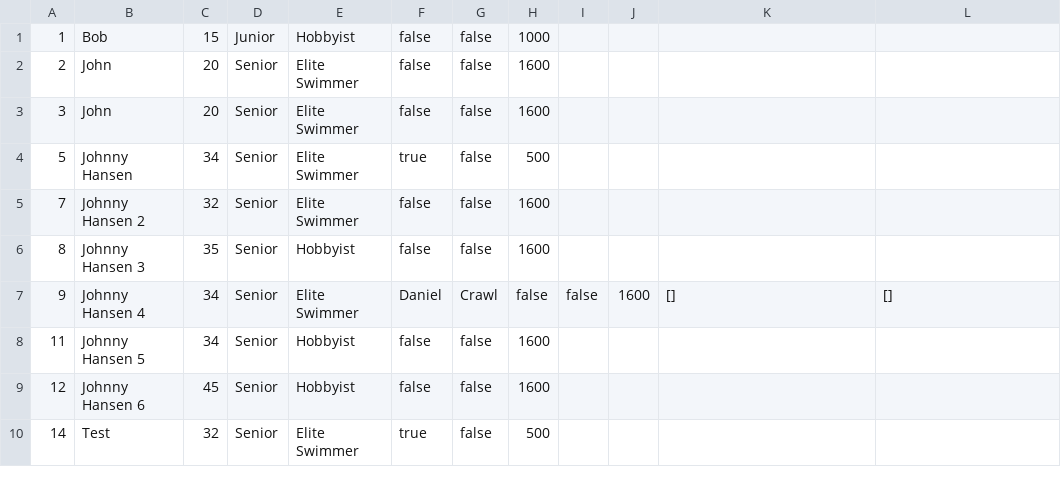
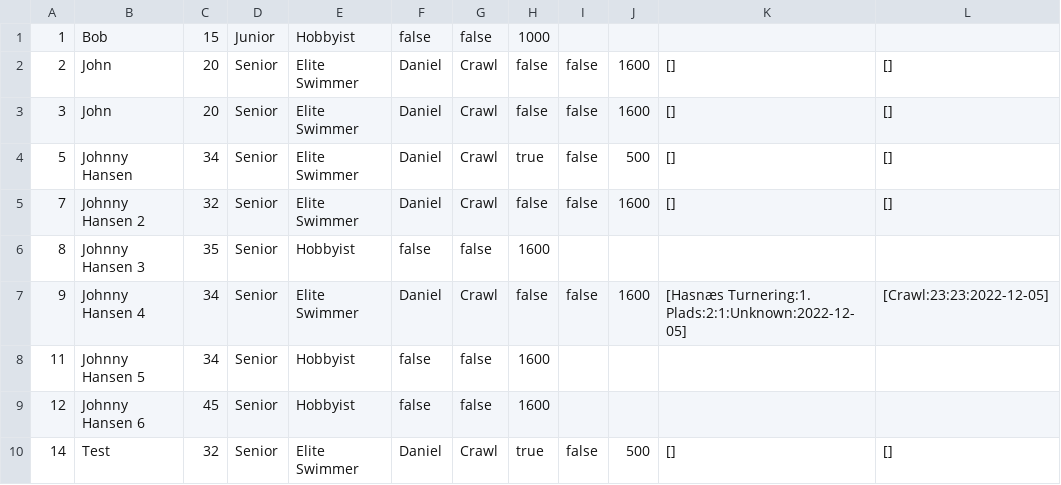
Before and after one commit to simonj1704/Delfinen, a CSV file: Members.csv, drawn as a sheet.

```diff
--- a/Members.csv
+++ b/Members.csv
@@ -1,10 +1,10 @@
 1;Bob;15;Junior;Hobbyist;false;false;1000
-2;John;20;Senior;Elite Swimmer;false;false;1600
-3;John;20;Senior;Elite Swimmer;false;false;1600
-5;Johnny Hansen;34;Senior;Elite Swimmer;true;false;500
-7;Johnny Hansen 2;32;Senior;Elite Swimmer;false;false;1600
+2;John;20;Senior;Elite Swimmer;Daniel;Crawl;false;false;1600;[];[]
+3;John;20;Senior;Elite Swimmer;Daniel;Crawl;false;false;1600;[];[]
+5;Johnny Hansen;34;Senior;Elite Swimmer;Daniel;Crawl;true;false;500;[];[]
+7;Johnny Hansen 2;32;Senior;Elite Swimmer;Daniel;Crawl;false;false;1600;[];[]
 8;Johnny Hansen 3;35;Senior;Hobbyist;false;false;1600
-9;Johnny Hansen 4;34;Senior;Elite Swimmer;Daniel;Crawl;false;false;1600;[];[]
+9;Johnny Hansen 4;34;Senior;Elite Swimmer;Daniel;Crawl;false;false;1600;[Hasnæs Turnering:1. Plads:2:1:Unknown:2022-12-05];[Crawl:23:23:2022-12-05]
 11;Johnny Hansen 5;34;Senior;Hobbyist;false;false;1600
 12;Johnny Hansen 6;45;Senior;Hobbyist;false;false;1600
-14;Test;32;Senior;Elite Swimmer;true;false;500
+14;Test;32;Senior;Elite Swimmer;Daniel;Crawl;true;false;500;[];[]
```
Also changed, not shown: out/production/Delfinen/Members.csv, 9 other files.
